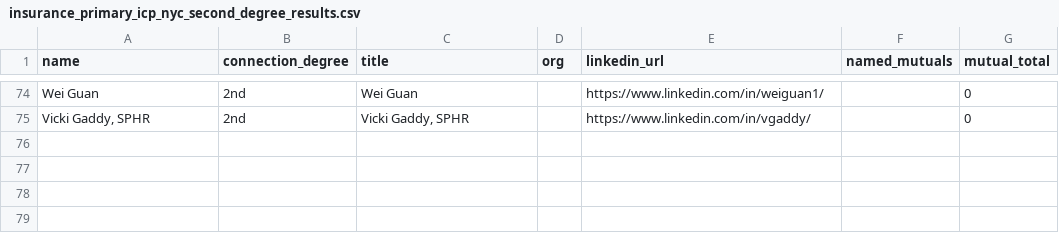
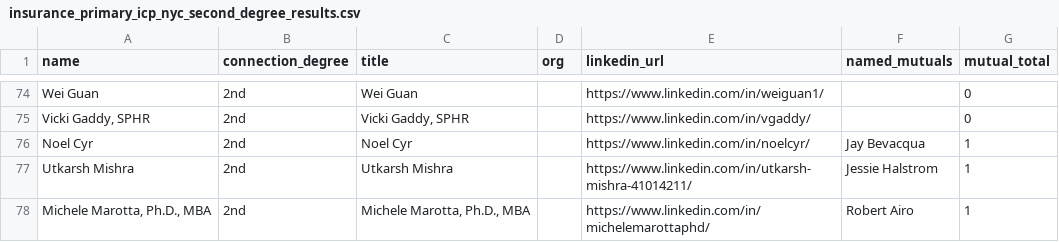
Before and after one commit to vabresto/vb-kb, a CSV file: insurance_primary_icp_nyc_second_degree_results.csv, drawn as a sheet; only a part is shown, gaps mark what is left out; the diff names each change by its address in the sheet, - before the commit and + after, or states it on an @@ line.

Commit message:
data: nyc insurance icp page 6 query 6/10 (+3, total 77)

```diff
--- a/insurance_primary_icp_nyc_second_degree_results.csv
+++ b/insurance_primary_icp_nyc_second_degree_results.csv
+row 76: Noel Cyr | 2nd | Noel Cyr |  | https://www.linkedin.com/in/noelcyr/ | Jay Bevacqua | 1
+row 77: Utkarsh Mishra | 2nd | Utkarsh Mishra |  | https://www.linkedin.com/in/utkarsh-mishra-41014211/ | Jessie Halstrom | 1
+row 78: Michele Marotta, Ph.D., MBA | 2nd | Michele Marotta, Ph.D., MBA |  | https://www.linkedin.com/in/michelemarottaphd/ | Robert Airo | 1
```
Also changed, not shown: 1 other file.
